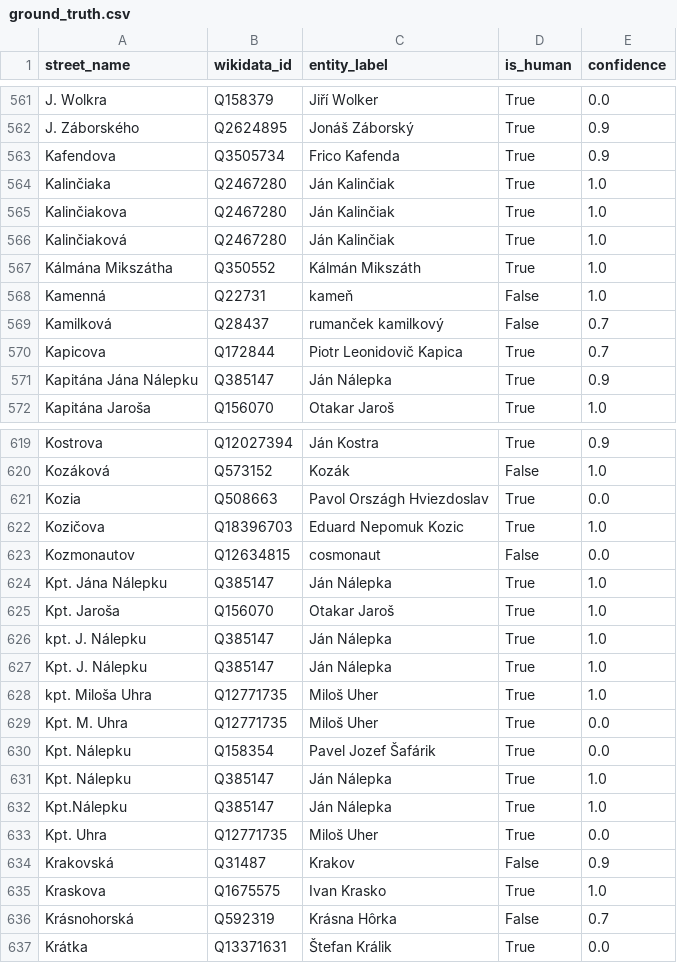
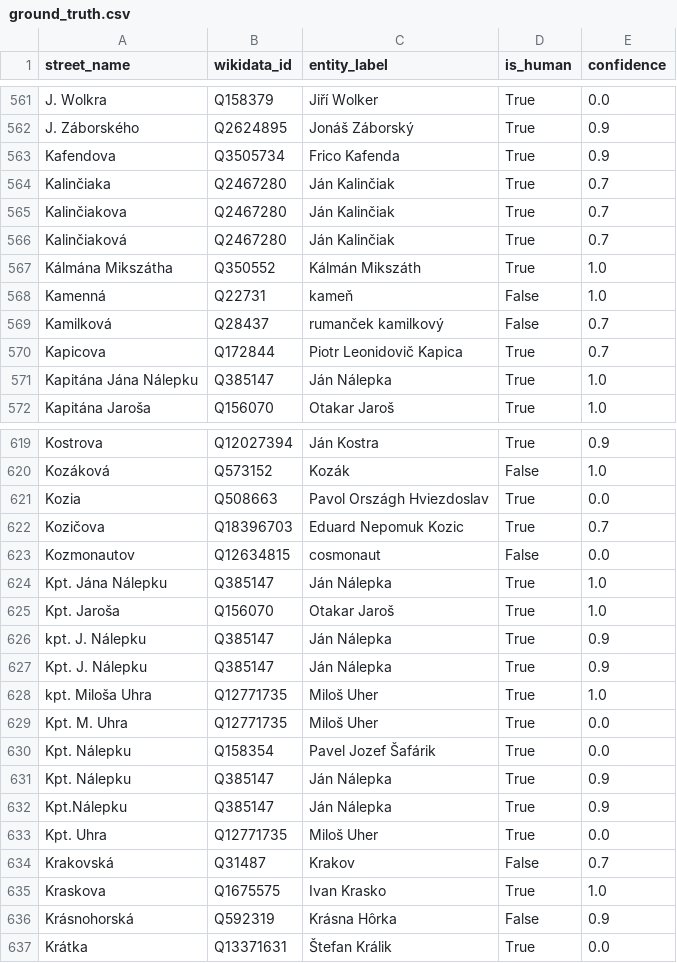
Before and after one commit to asidiakova/StreetNameAnalyzer, a CSV file: src/analysis/ground_truth.csv, drawn as a sheet; only a part is shown, gaps mark what is left out; the diff covers the shown part only.

```diff
--- a/src/analysis/ground_truth.csv
+++ b/src/analysis/ground_truth.csv
@@ -563,5 +563,5 @@ J. Záborského,Q2624895,Jonáš Záborský,True,0.9
 Kafendova,Q3505734,Frico Kafenda,True,0.9
-Kalinčiaka,Q2467280,Ján Kalinčiak,True,1.0
-Kalinčiakova,Q2467280,Ján Kalinčiak,True,1.0
-Kalinčiaková,Q2467280,Ján Kalinčiak,True,1.0
+Kalinčiaka,Q2467280,Ján Kalinčiak,True,0.7
+Kalinčiakova,Q2467280,Ján Kalinčiak,True,0.7
+Kalinčiaková,Q2467280,Ján Kalinčiak,True,0.7
 Kálmána Mikszátha,Q350552,Kálmán Mikszáth,True,1.0
@@ -570,3 +570,3 @@ Kamilková,Q28437,rumanček kamilkový,False,0.7
 Kapicova,Q172844,Piotr Leonidovič Kapica,True,0.7
-Kapitána Jána Nálepku,Q385147,Ján Nálepka,True,0.9
+Kapitána Jána Nálepku,Q385147,Ján Nálepka,True,1.0
 Kapitána Jaroša,Q156070,Otakar Jaroš,True,1.0
@@ -621,3 +621,3 @@ Kozáková,Q573152,Kozák,False,1.0
 Kozia,Q508663,Pavol Országh Hviezdoslav,True,0.0
-Kozičova,Q18396703,Eduard Nepomuk Kozic,True,1.0
+Kozičova,Q18396703,Eduard Nepomuk Kozic,True,0.7
 Kozmonautov,Q12634815,cosmonaut,False,0.0
@@ -625,4 +625,4 @@ Kpt. Jána Nálepku,Q385147,Ján Nálepka,True,1.0
 Kpt. Jaroša,Q156070,Otakar Jaroš,True,1.0
-kpt. J. Nálepku,Q385147,Ján Nálepka,True,1.0
-Kpt. J. Nálepku,Q385147,Ján Nálepka,True,1.0
+kpt. J. Nálepku,Q385147,Ján Nálepka,True,0.9
+Kpt. J. Nálepku,Q385147,Ján Nálepka,True,0.9
 kpt. Miloša Uhra,Q12771735,Miloš Uher,True,1.0
@@ -630,8 +630,8 @@ Kpt. M. Uhra,Q12771735,Miloš Uher,True,0.0
 Kpt. Nálepku,Q158354,Pavel Jozef Šafárik,True,0.0
-Kpt. Nálepku,Q385147,Ján Nálepka,True,1.0
-Kpt.Nálepku,Q385147,Ján Nálepka,True,1.0
+Kpt. Nálepku,Q385147,Ján Nálepka,True,0.9
+Kpt.Nálepku,Q385147,Ján Nálepka,True,0.9
 Kpt. Uhra,Q12771735,Miloš Uher,True,0.0
-Krakovská,Q31487,Krakov,False,0.9
+Krakovská,Q31487,Krakov,False,0.7
 Kraskova,Q1675575,Ivan Krasko,True,1.0
-Krásnohorská,Q592319,Krásna Hôrka,False,0.7
+Krásnohorská,Q592319,Krásna Hôrka,False,0.9
 Krátka,Q13371631,Štefan Králik,True,0.0
```
Also changed, not shown: 109 edited cells elsewhere in this file, src/analysis/street_lengths.csv, 8 other files.
